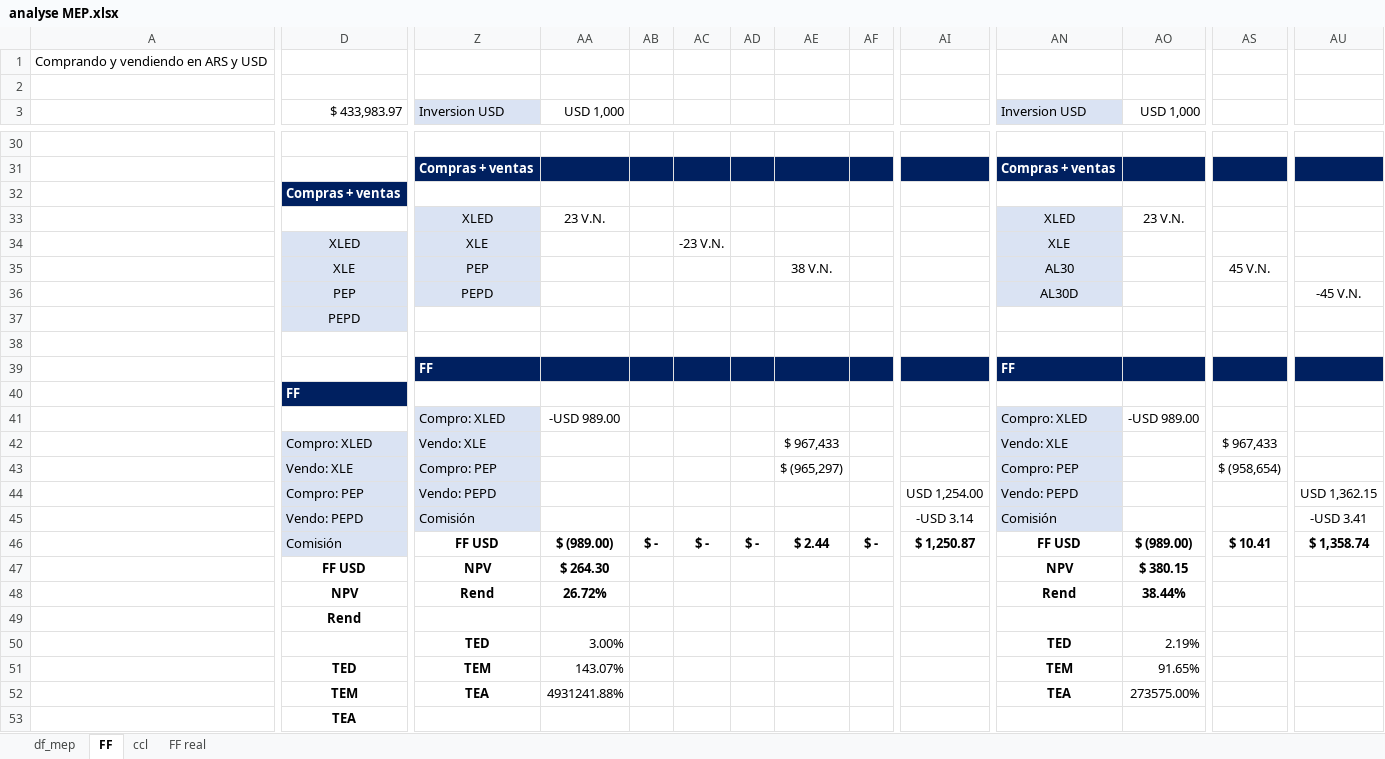
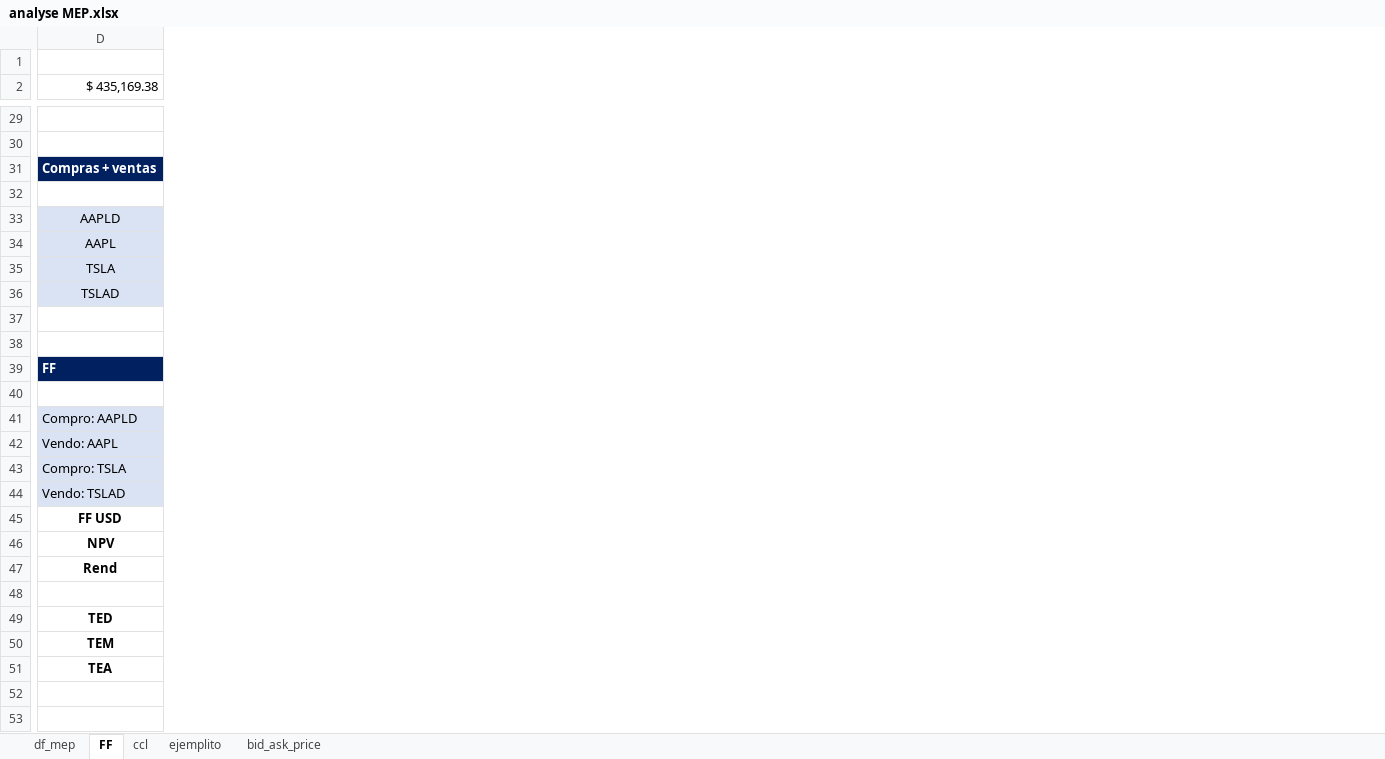
Before and after one commit to fmurphy97/pull_arg_stock, an Excel workbook: data/outputs/analyse MEP.xlsx, sheet FF, drawn as a sheet; only a part is shown, gaps mark what is left out; values as stored, in another font and other column widths than the file's, no borders; charts and pictures not drawn; removed rows and columns are numbered as before the commit, all else as after; rows hold the shown columns only; the diff covers the shown part only; the diff names each change by its address in the sheet, - before the commit and + after, or states it on an @@ line.

```diff
--- a/data/outputs/analyse MEP.xlsx (sheet FF)
+++ b/data/outputs/analyse MEP.xlsx (sheet FF)
-sheet tab: FF real
+sheet tab: ejemplito
+sheet tab: bid_ask_price
-column A, row 1: Comprando y vendiendo en ARS y USD
-column Z (Inversion USD), rows 31-34: Compras + ventas |  | XLED | XLE; row 36: PEPD; rows 39-42: FF |  | Compro: XLED | Vendo: XLE; row 44: Vendo: PEPD; rows 47-52: NPV | Rend |  | TED | TEM | TEA
-column AA (USD 1,000), row 33: 23 V.N.; row 41: -USD 989.00; rows 47-52: $ 264.30 | 26.72% |  | 3.00% | 143.07% | 4931241.88%
-column AB, empty
-column AC, row 34: -23 V.N.
-column AD, empty
-column AE, row 42: $ 967,433
-column AF, empty
-column AI, row 44: USD 1,254.00
-column AN (Inversion USD), rows 31-34: Compras + ventas |  | XLED | XLE; row 36: AL30D; rows 39-42: FF |  | Compro: XLED | Vendo: XLE; row 44: Vendo: PEPD; rows 47-52: NPV | Rend |  | TED | TEM | TEA
-column AO (USD 1,000), row 33: 23 V.N.; row 41: -USD 989.00; rows 47-52: $ 380.15 | 38.44% |  | 2.19% | 91.65% | 273575.00%
-column AS, row 42: $ 967,433
-column AU, row 36: -45 V.N.; row 44: USD 1,362.15
-row 2: (empty)
-D2: $ 433,983.97
+D2: $ 435,169.38
-row 30:  |  | Compras + ventas |  |  |  |  |  |  |  | Compras + ventas
+row 30: (empty)
-row 32:  |  | XLED | 23 V.N. |  |  |  |  |  |  | XLED | 23 V.N.
+row 32: (empty)
-D33 ($ 435,169.38): XLED
+D33 ($ 435,169.38): AAPLD
-row 35:  | XLE | PEP |  |  |  |  | 38 V.N. |  |  | AL30 |  | 45 V.N.
+row 34: AAPL
-D35 ($ 435,169.38): PEP
+D35 ($ 435,169.38): TSLA
-row 37:  | PEPD
+row 36: TSLAD
-row 38:  |  | FF |  |  |  |  |  |  |  | FF
+row 38: (empty)
-row 40:  |  | Compro: XLED | -USD 989.00 |  |  |  |  |  |  | Compro: XLED | -USD 989.00
+row 40: (empty)
-D41 ($ 435,169.38): Compro: XLED
+D41 ($ 435,169.38): Compro: AAPLD
-row 43:  | Vendo: XLE | Compro: PEP |  |  |  |  | $ (965,297) |  |  | Compro: PEP |  | $ (958,654)
+row 42: Vendo: AAPL
-D43 ($ 435,169.38): Compro: PEP
+D43 ($ 435,169.38): Compro: TSLA
-row 45:  | Vendo: PEPD | Comisión |  |  |  |  |  |  | -USD 3.14 | Comisión |  |  | -USD 3.41
-row 46:  | Comisión | FF USD | $ (989.00) | $ - | $ - | $ - | $ 2.44 | $ - | $ 1,250.87 | FF USD | $ (989.00) | $ 10.41 | $ 1,358.74
+row 44: Vendo: TSLAD
-row 48:  |  | TED | 3.00% |  |  |  |  |  |  | TED | 2.19%
+row 48: (empty)
```
Also changed, not shown: 7 added rows, 7 removed rows, 7 added columns, 22 removed columns and 31 edited cells elsewhere in this sheet, sheet df_mep, sheet ccl, formulas that keep their value, hidden cells, charts or pictures, 5 other files.
